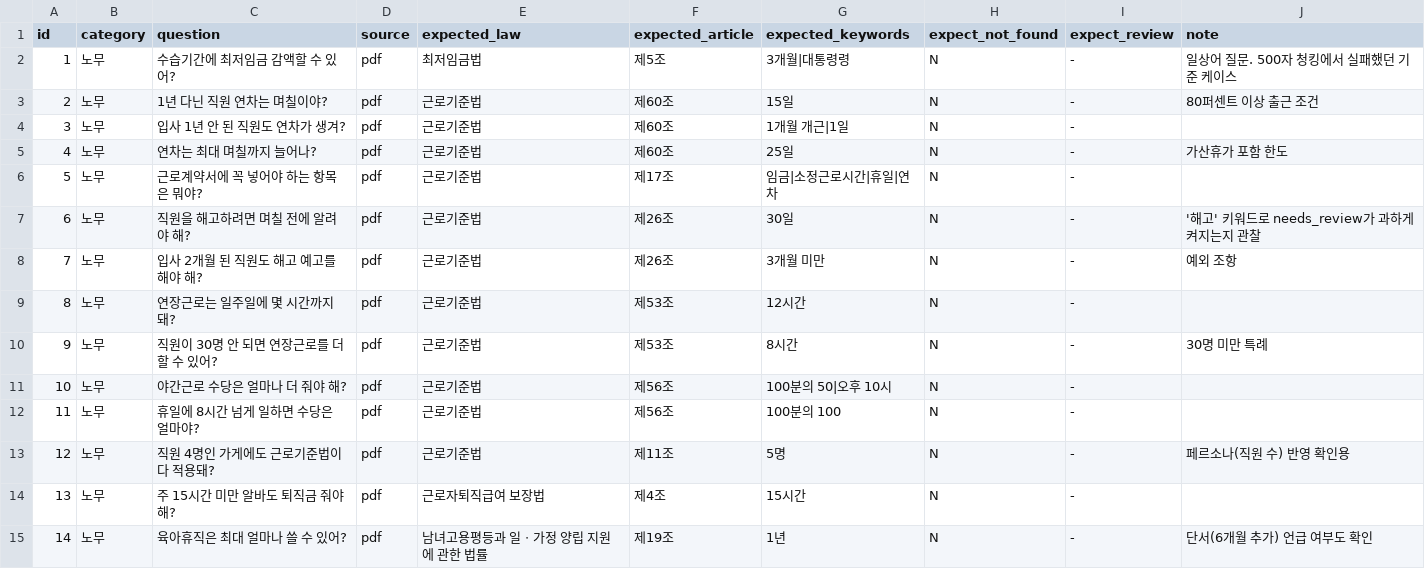
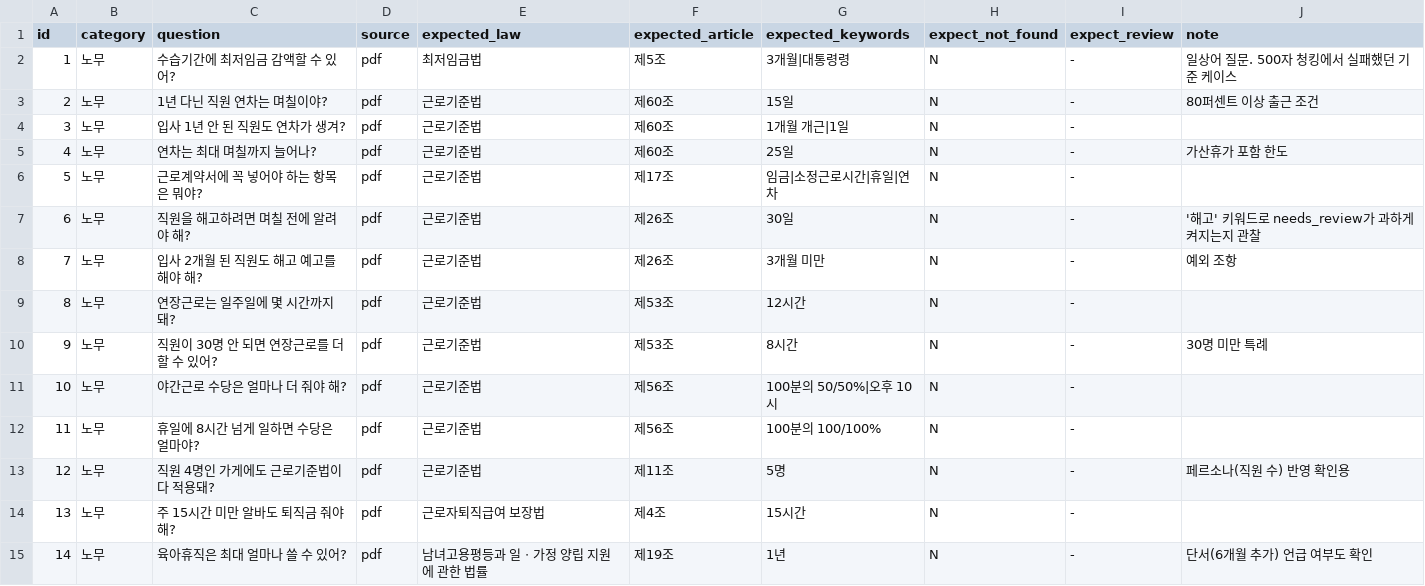
Before and after one commit to bae-bong/ai_mini_project, a CSV file: rag-code-template_ext/eval/eval_set.csv, drawn as a sheet; only a part is shown.

```diff
--- a/rag-code-template_ext/eval/eval_set.csv
+++ b/rag-code-template_ext/eval/eval_set.csv
@@ -10,4 +10,4 @@
 9,노무,직원이 30명 안 되면 연장근로를 더 할 수 있어?,pdf,근로기준법,제53조,8시간,N,-,30명 미만 특례
-10,노무,야간근로 수당은 얼마나 더 줘야 해?,pdf,근로기준법,제56조,100분의 50|오후 10시,N,-,
-11,노무,휴일에 8시간 넘게 일하면 수당은 얼마야?,pdf,근로기준법,제56조,100분의 100,N,-,
+10,노무,야간근로 수당은 얼마나 더 줘야 해?,pdf,근로기준법,제56조,100분의 50/50%|오후 10시,N,-,
+11,노무,휴일에 8시간 넘게 일하면 수당은 얼마야?,pdf,근로기준법,제56조,100분의 100/100%,N,-,
 12,노무,직원 4명인 가게에도 근로기준법이 다 적용돼?,pdf,근로기준법,제11조,5명,N,-,페르소나(직원 수) 반영 확인용
```
Also changed, not shown: 8 other files.
